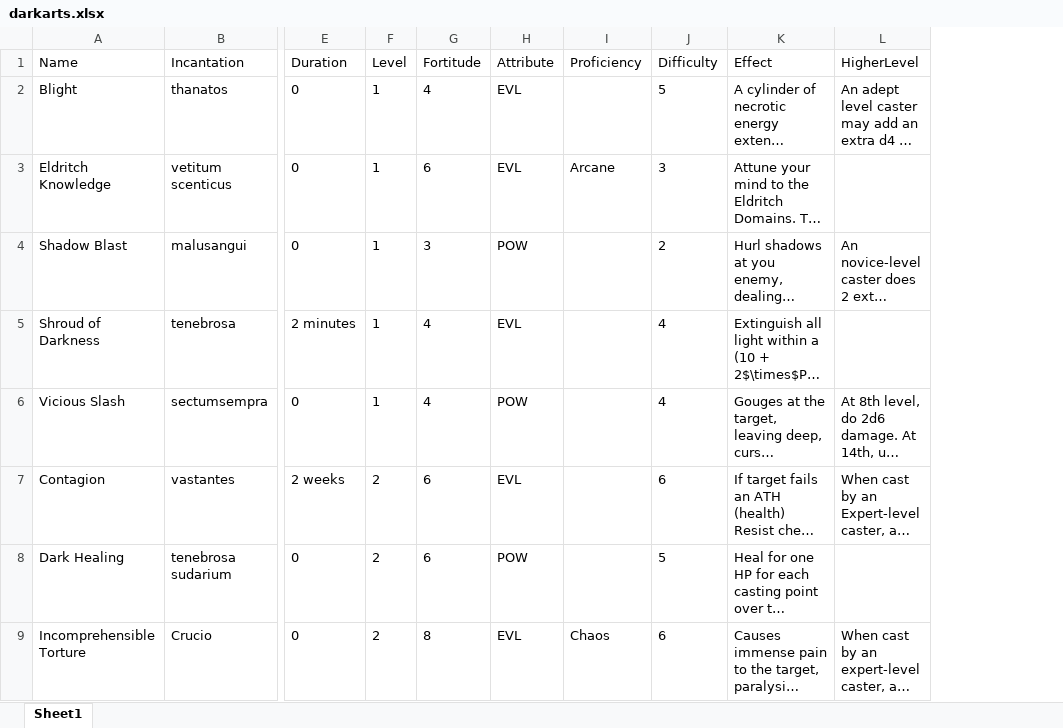
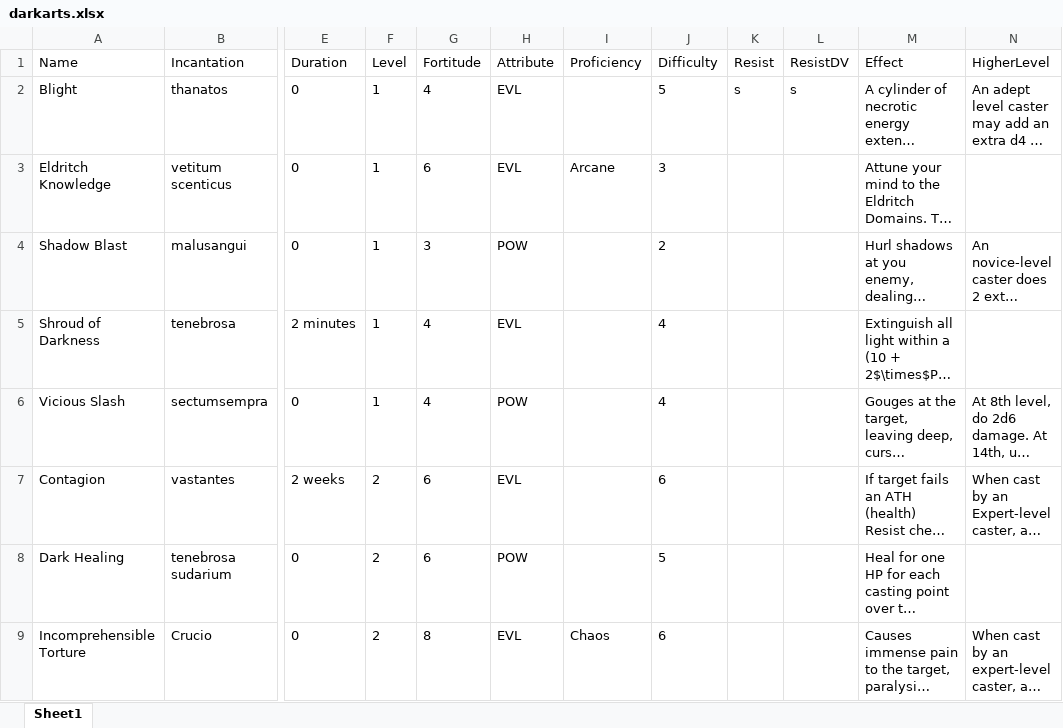
Before and after one commit to DrFraserGovil/HPRPG, an Excel workbook: CoreRulebook/Data/darkarts.xlsx, sheet Sheet1, drawn as a sheet; only a part is shown, gaps mark what is left out; long unchanged cells end in …; values as stored, in another font and other column widths than the file's, no borders; the diff names each change by its address in the sheet, - before the commit and + after, or states it on an @@ line.

```diff
--- a/CoreRulebook/Data/darkarts.xlsx (sheet Sheet1)
+++ b/CoreRulebook/Data/darkarts.xlsx (sheet Sheet1)
+column K (Resist), row 2: s
+column L (ResistDV), row 2: s
```
Also changed, not shown: CoreRulebook/Data/charms.xlsx, CoreRulebook/Data/divination.xlsx, 7 other files.
